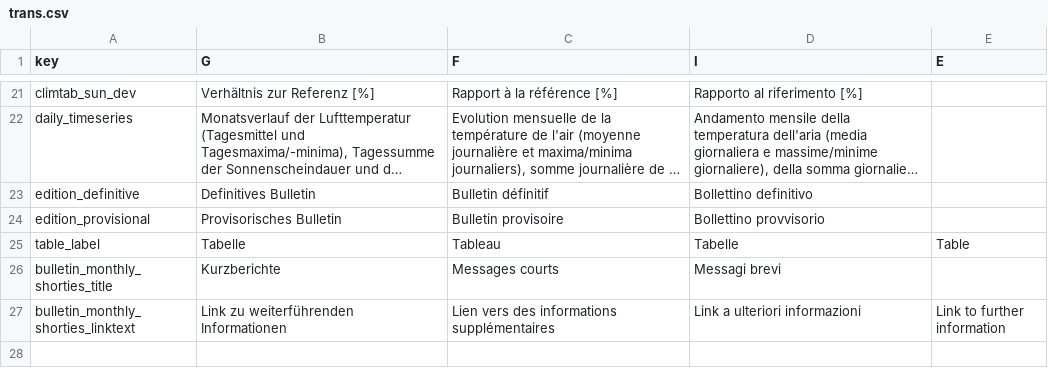
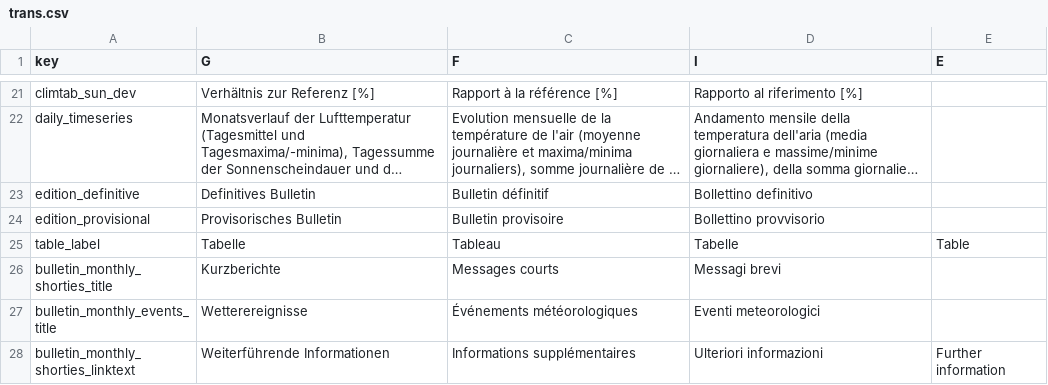
Before and after one commit to MeteoSwiss/cat.bulletin, a CSV file: inst/extdata/trans.csv, drawn as a sheet; only a part is shown, gaps mark what is left out; long unchanged cells end in ….

Commit message:
Shorties for events added, vegetation to be done

```diff
--- a/inst/extdata/trans.csv
+++ b/inst/extdata/trans.csv
@@ -26,2 +26,3 @@ table_label;Tabelle;Tableau;Tabelle;Table
 bulletin_monthly_shorties_title;Kurzberichte;Messages courts;Messagi brevi
-bulletin_monthly_shorties_linktext;Link zu weiterführenden Informationen;Lien vers des informations supplémentaires;Link a ulteriori informazioni;Link to further information
+bulletin_monthly_events_title;Wetterereignisse;Événements météorologiques;Eventi meteorologici;
+bulletin_monthly_shorties_linktext;Weiterführende Informationen;Informations supplémentaires;Ulteriori informazioni;Further information
```
Also changed, not shown: 2 other files.
